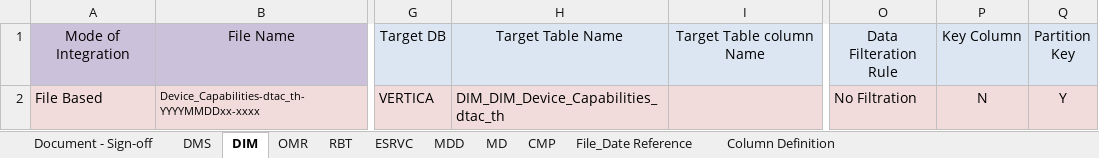
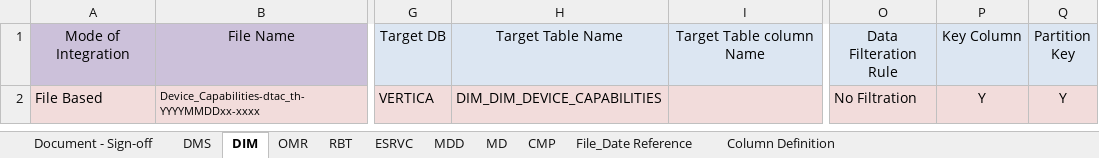
Before and after one commit to notting-hill/AEP_documents, an Excel workbook: DTAC-SOURCE-TO-TARGET-MAPPING_SET2_V1.1.xlsx, sheet DIM, drawn as a sheet; only a part is shown, gaps mark what is left out; values as stored, in another font and other column widths than the file's, no borders; the diff names each change by its address in the sheet, - before the commit and + after, or states it on an @@ line.

Commit message:
RE: AEP-DTAC- STM documents - Priority 1.2 as of 13-Apr-2020 request for review
DTAC review incorporated

```diff
--- a/DTAC-SOURCE-TO-TARGET-MAPPING_SET2_V1.1.xlsx (sheet DIM)
+++ b/DTAC-SOURCE-TO-TARGET-MAPPING_SET2_V1.1.xlsx (sheet DIM)
-H2: DIM_DIM_Device_Capabilities_dtac_th
+H2: DIM_DIM_DEVICE_CAPABILITIES
-P2: N
+P2: Y
```
Also changed, not shown: sheet DMS, sheet ESRVC, sheet Document - Sign-off, sheet CMP, sheet OMR, formulas that keep their value, hidden cells.
